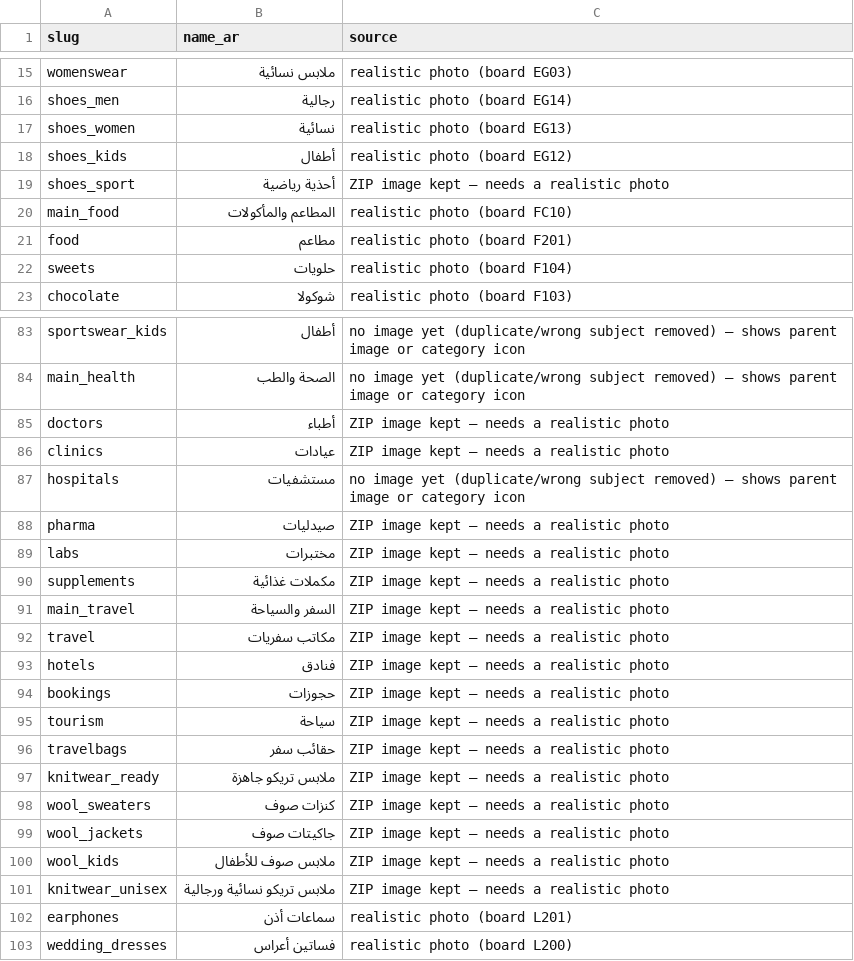
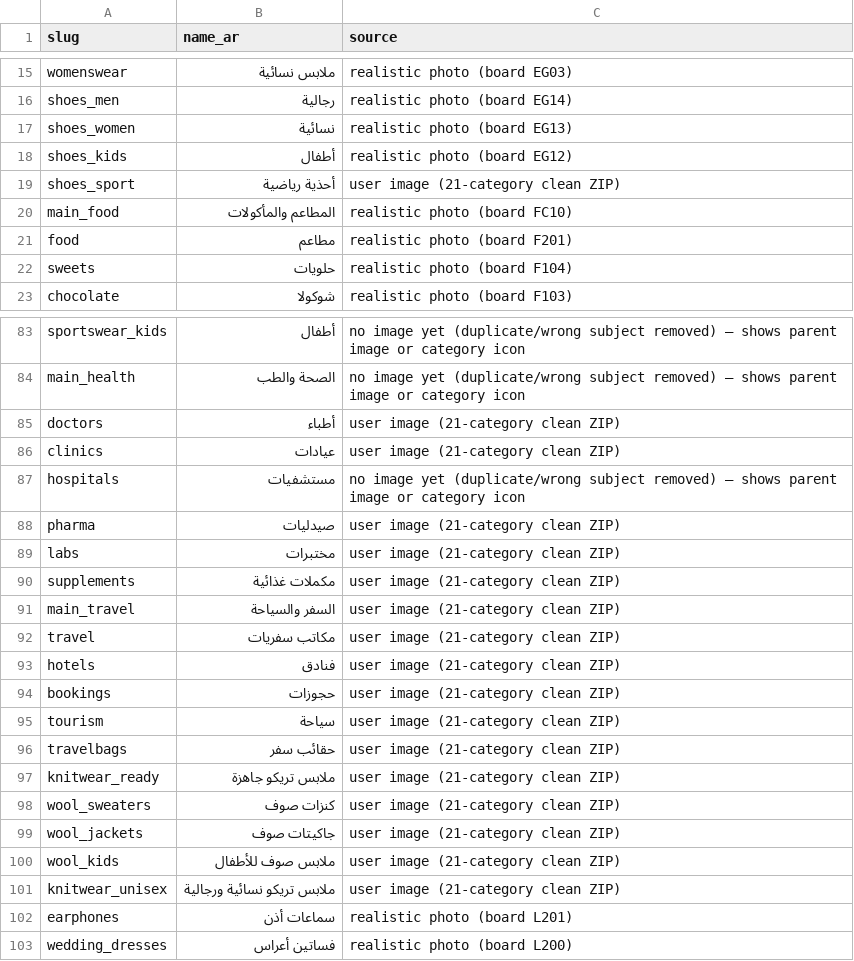
Before and after one commit to tripolipoints/tripoli-points-app, a CSV file: map-integration/v3.5/final_report.csv, drawn as a sheet; only a part is shown, gaps mark what is left out; the diff covers the shown part only.

```diff
--- a/map-integration/v3.5/final_report.csv
+++ b/map-integration/v3.5/final_report.csv
@@ -18,3 +18,3 @@ shoes_women,نسائية,realistic photo (board EG13)
 shoes_kids,أطفال,realistic photo (board EG12)
-shoes_sport,أحذية رياضية,ZIP image kept — needs a realistic photo
+shoes_sport,أحذية رياضية,user image (21-category clean ZIP)
 main_food,المطاعم والمأكولات,realistic photo (board FC10)
@@ -84,19 +84,19 @@ sportswear_kids,أطفال,no image yet (duplicate/wrong subject removed) — sh
 main_health,الصحة والطب,no image yet (duplicate/wrong subject removed) — shows parent image or category icon
-doctors,أطباء,ZIP image kept — needs a realistic photo
-clinics,عيادات,ZIP image kept — needs a realistic photo
+doctors,أطباء,user image (21-category clean ZIP)
+clinics,عيادات,user image (21-category clean ZIP)
 hospitals,مستشفيات,no image yet (duplicate/wrong subject removed) — shows parent image or category icon
-pharma,صيدليات,ZIP image kept — needs a realistic photo
-labs,مختبرات,ZIP image kept — needs a realistic photo
-supplements,مكملات غذائية,ZIP image kept — needs a realistic photo
-main_travel,السفر والسياحة,ZIP image kept — needs a realistic photo
-travel,مكاتب سفريات,ZIP image kept — needs a realistic photo
-hotels,فنادق,ZIP image kept — needs a realistic photo
-bookings,حجوزات,ZIP image kept — needs a realistic photo
-tourism,سياحة,ZIP image kept — needs a realistic photo
-travelbags,حقائب سفر,ZIP image kept — needs a realistic photo
-knitwear_ready,ملابس تريكو جاهزة,ZIP image kept — needs a realistic photo
-wool_sweaters,كنزات صوف,ZIP image kept — needs a realistic photo
-wool_jackets,جاكيتات صوف,ZIP image kept — needs a realistic photo
-wool_kids,ملابس صوف للأطفال,ZIP image kept — needs a realistic photo
-knitwear_unisex,ملابس تريكو نسائية ورجالية,ZIP image kept — needs a realistic photo
+pharma,صيدليات,user image (21-category clean ZIP)
+labs,مختبرات,user image (21-category clean ZIP)
+supplements,مكملات غذائية,user image (21-category clean ZIP)
+main_travel,السفر والسياحة,user image (21-category clean ZIP)
+travel,مكاتب سفريات,user image (21-category clean ZIP)
+hotels,فنادق,user image (21-category clean ZIP)
+bookings,حجوزات,user image (21-category clean ZIP)
+tourism,سياحة,user image (21-category clean ZIP)
+travelbags,حقائب سفر,user image (21-category clean ZIP)
+knitwear_ready,ملابس تريكو جاهزة,user image (21-category clean ZIP)
+wool_sweaters,كنزات صوف,user image (21-category clean ZIP)
+wool_jackets,جاكيتات صوف,user image (21-category clean ZIP)
+wool_kids,ملابس صوف للأطفال,user image (21-category clean ZIP)
+knitwear_unisex,ملابس تريكو نسائية ورجالية,user image (21-category clean ZIP)
 earphones,سماعات أذن,realistic photo (board L201)
```
Also changed, not shown: 4 edited cells elsewhere in this file, 25 other files.
